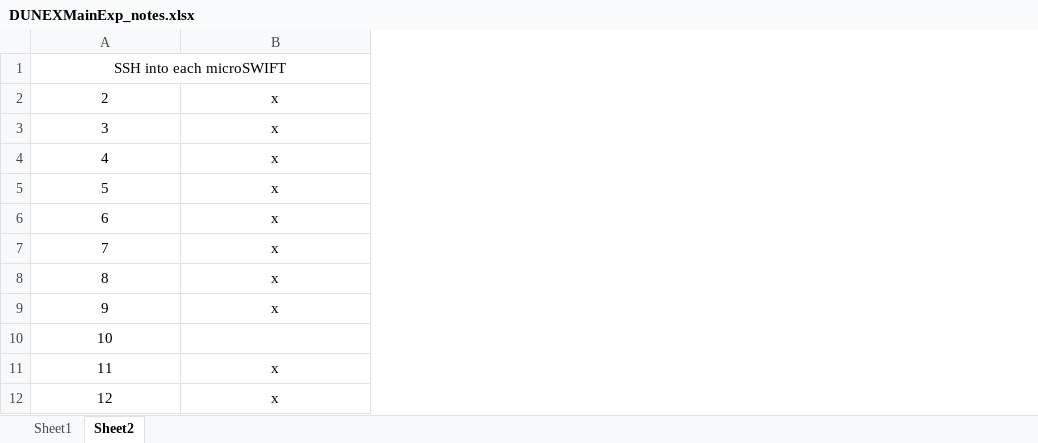
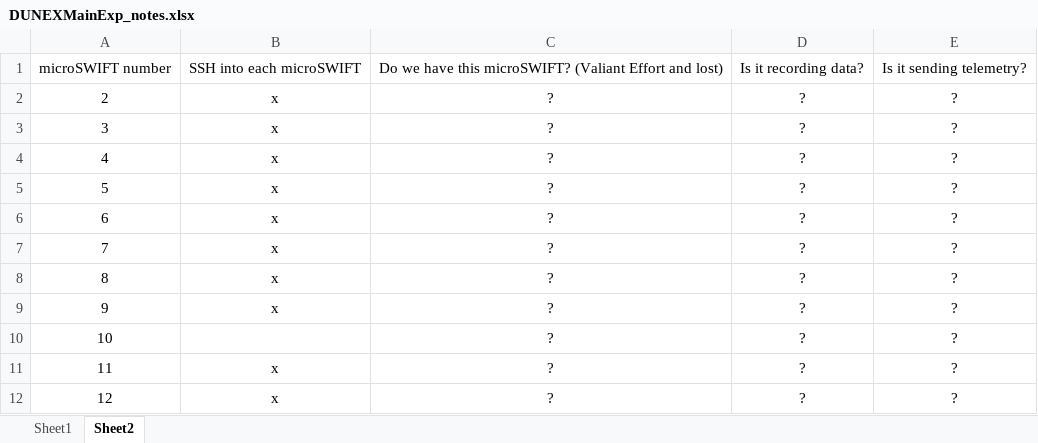
Before and after one commit to SASlabgroup/DUNEXMainExp, an Excel workbook: DUNEXMainExp_notes.xlsx, sheet Sheet2, drawn as a sheet; only a part is shown; values as stored, in another font and other column widths than the file's, no borders; conditional formats not drawn; removed rows and columns are numbered as before the commit, all else as after; the diff names each change by its address in the sheet, - before the commit and + after, or states it on an @@ line.

Commit message:
added mission 7 to the notes sheet

```diff
--- a/DUNEXMainExp_notes.xlsx (sheet Sheet2)
+++ b/DUNEXMainExp_notes.xlsx (sheet Sheet2)
+column C, rows 2-12: all ?
+column D, rows 2-12: all ?
+column E, rows 2-12: all ?
-row 1: SSH into each microSWIFT
+row 1: microSWIFT number | SSH into each microSWIFT | Do we have this microSWIFT? (Valiant Effort and lost) | Is it recording data? | Is it sending telemetry?
```
Also changed, not shown: sheet Sheet1.
